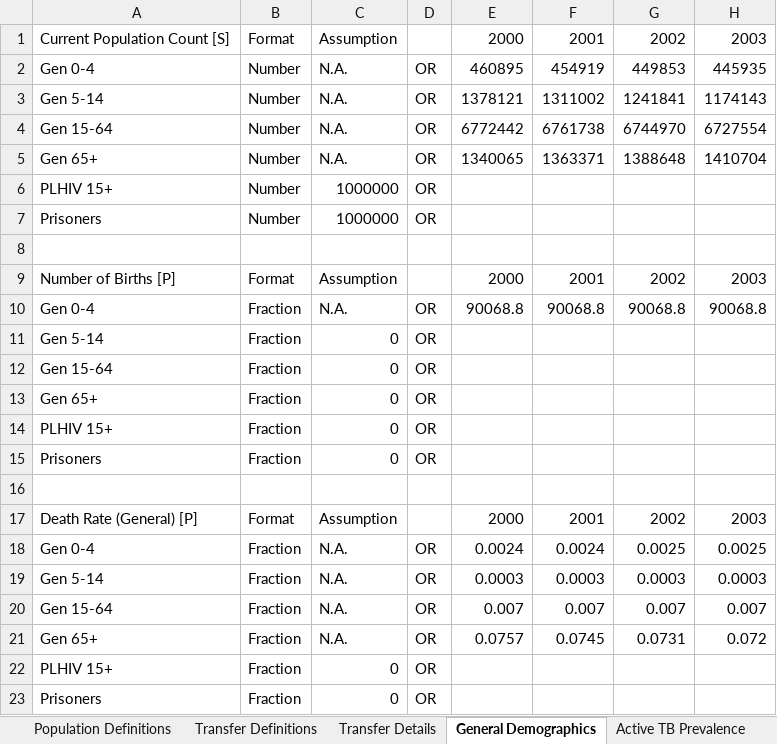
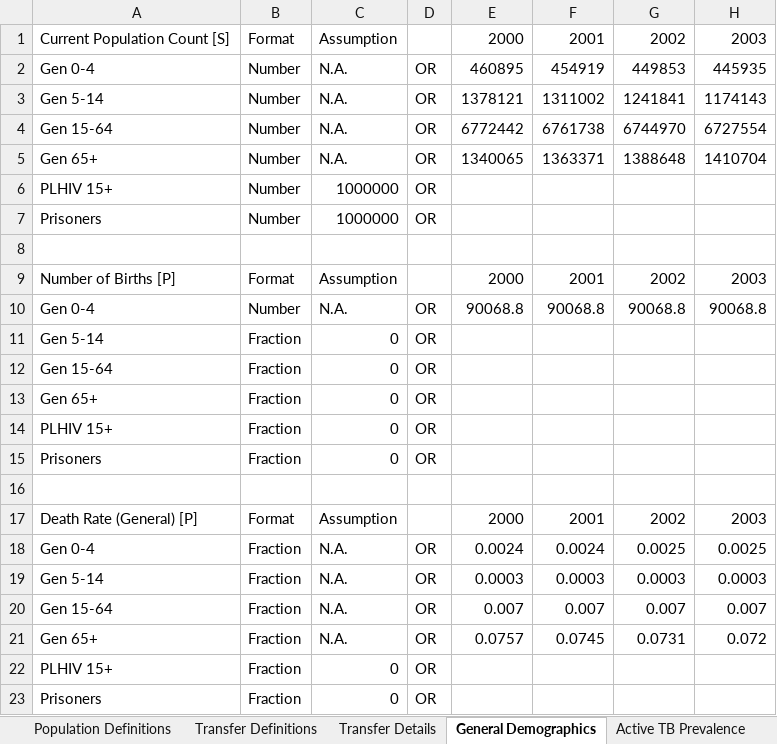
Before and after one commit to optimamodel/optima-tb, an Excel workbook: project/databook-belarus-template.xlsx, sheet General Demographics, drawn as a sheet; only a part is shown; values as stored, in another font and other column widths than the file's, no borders; the diff names each change by its address in the sheet, - before the commit and + after, or states it on an @@ line.

Commit message:
Birth numbers --> number format, rather than fraction

```diff
--- a/project/databook-belarus-template.xlsx (sheet General Demographics)
+++ b/project/databook-belarus-template.xlsx (sheet General Demographics)
-B10: Fraction
+B10: Number
```
